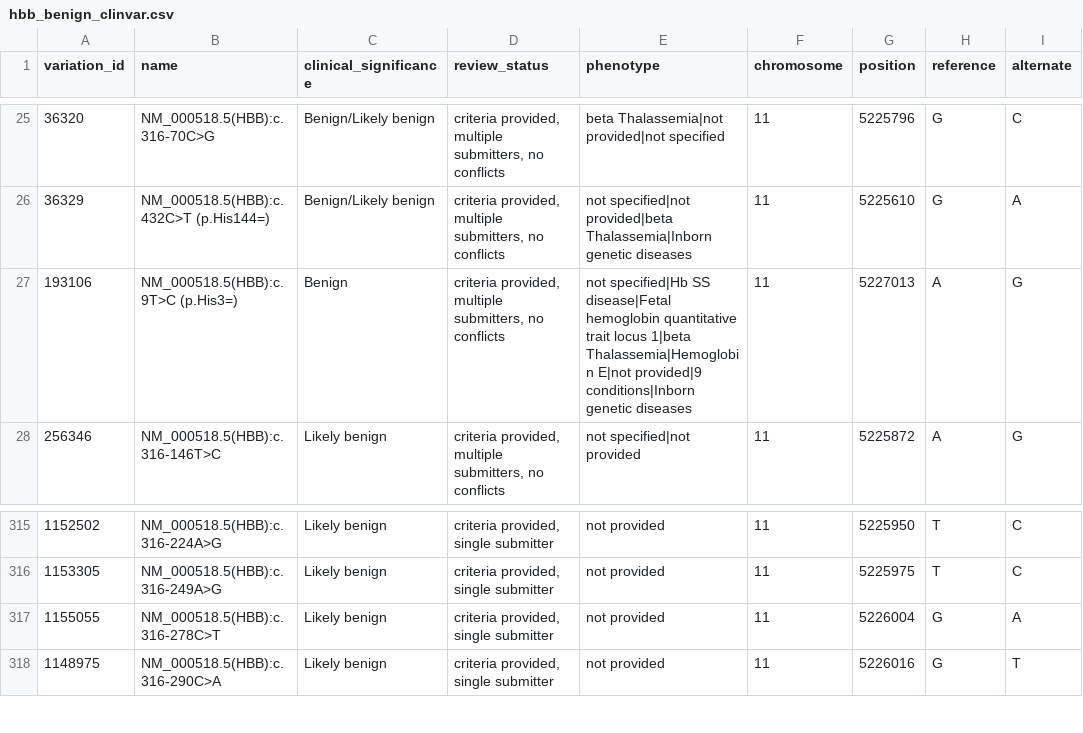
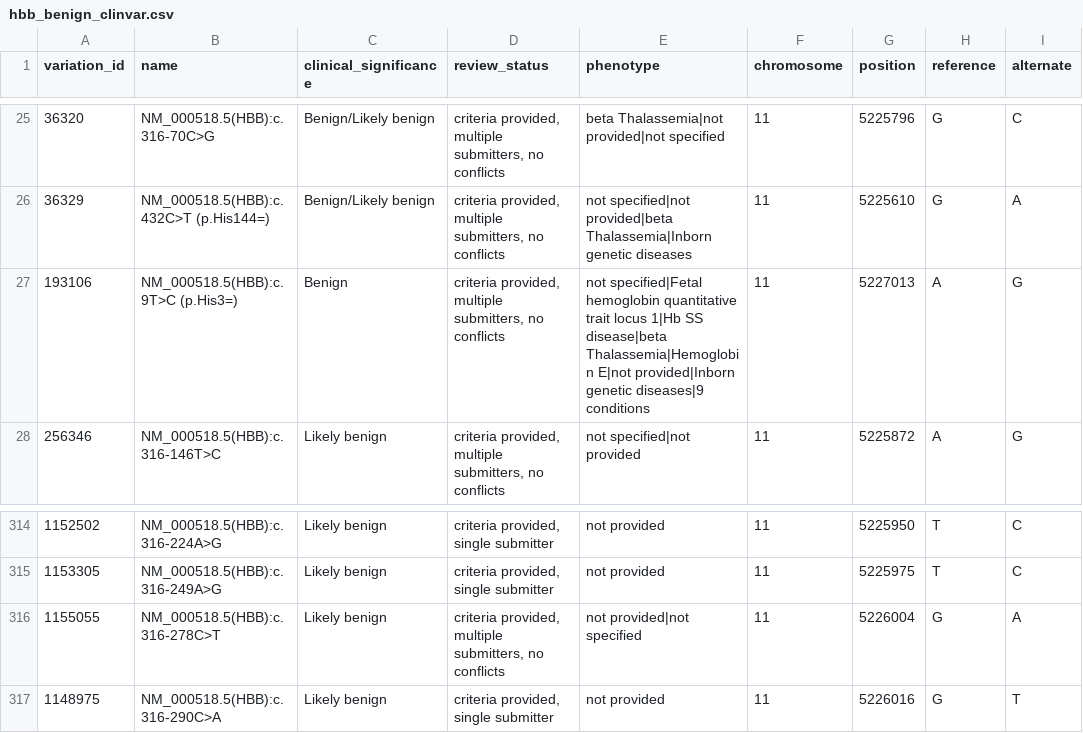
Before and after one commit to 1411-faiyaz/FYDP-Project, a CSV file: data/interim/hbb_benign_clinvar.csv, drawn as a sheet; only a part is shown, gaps mark what is left out; addresses are those after the commit; the diff covers the shown part only; the diff names each change by its address in the sheet, - before the commit and + after, or states it on an @@ line.

```diff
--- a/data/interim/hbb_benign_clinvar.csv
+++ b/data/interim/hbb_benign_clinvar.csv
-E27 (phenotype): not specified|Hb SS disease|Fetal hemoglobin quantitative trait locus 1|beta Thalassemia|Hemoglobin E|not provided|9 conditions|Inborn genetic diseases
+E27 (phenotype): not specified|Fetal hemoglobin quantitative trait locus 1|Hb SS disease|beta Thalassemia|Hemoglobin E|not provided|Inborn genetic diseases|9 conditions
-D316 (review_status): criteria provided, single submitter
+D316 (review_status): criteria provided, multiple submitters, no conflicts
-E316 (phenotype): not provided
+E316 (phenotype): not provided|not specified
```
Also changed, not shown: 1 removed row and 11 edited cells elsewhere in this file, data/interim/hbb_beta_thal_pathogenic_clinvar.csv, 8 other files.
